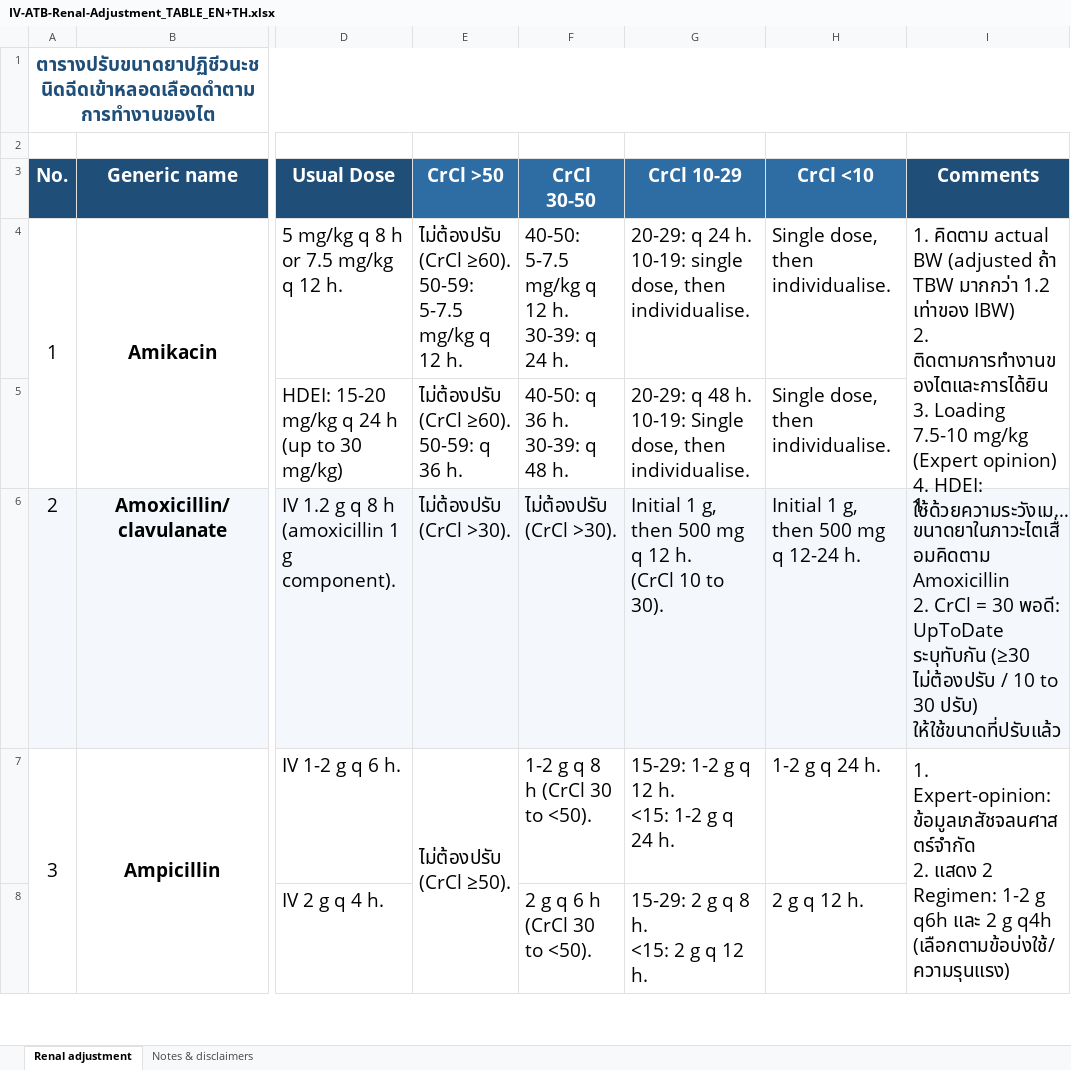
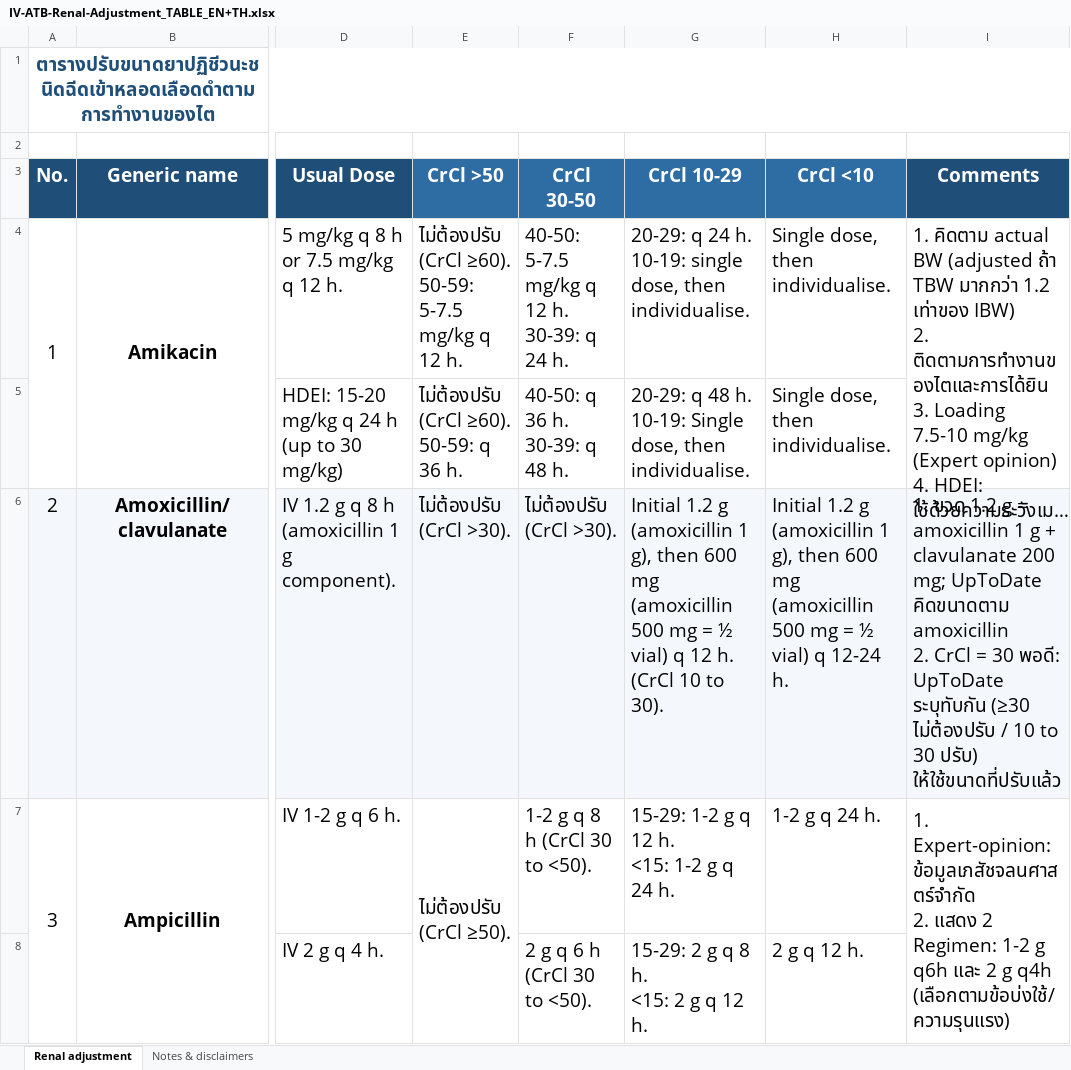
Before and after one commit to Tamonwan-chan/ATB-CKD, an Excel workbook: IV-ATB-Renal-Adjustment_TABLE_EN+TH.xlsx, sheet Renal adjustment, drawn as a sheet; only a part is shown, gaps mark what is left out; long unchanged cells end in …; values as stored, in another font and other column widths than the file's, no borders; ↵ is a line break in a cell; the diff names each change by its address in the sheet, - before the commit and + after, or states it on an @@ line.

```diff
--- a/IV-ATB-Renal-Adjustment_TABLE_EN+TH.xlsx (sheet Renal adjustment)
+++ b/IV-ATB-Renal-Adjustment_TABLE_EN+TH.xlsx (sheet Renal adjustment)
-G6 (CrCl 10-29): Initial 1 g, then 500 mg q 12…
+G6 (CrCl 10-29): Initial 1.2 g (amoxicillin 1 g), then 600 mg (amoxicillin 500 mg = ½ vial) q 12…
-H6 (CrCl <10): Initial 1 g, then 500 mg q 12-24…
+H6 (CrCl <10): Initial 1.2 g (amoxicillin 1 g), then 600 mg (amoxicillin 500 mg = ½ vial) q 12-24…
-I6 (Comments): 1. ขนาดยาในภาวะไตเสื่อมคิดตาม Amoxicillin ↵ 2. CrCl…
+I6 (Comments): 1. ขวด 1.2 g = amoxicillin 1 g + clavulanate 200 mg; UpToDate คิดขนาดตาม amoxicillin ↵ 2. CrCl…
```
Also changed, not shown: App/IV-ATB-Renal-App_RULES.xlsx, 3 other files.
